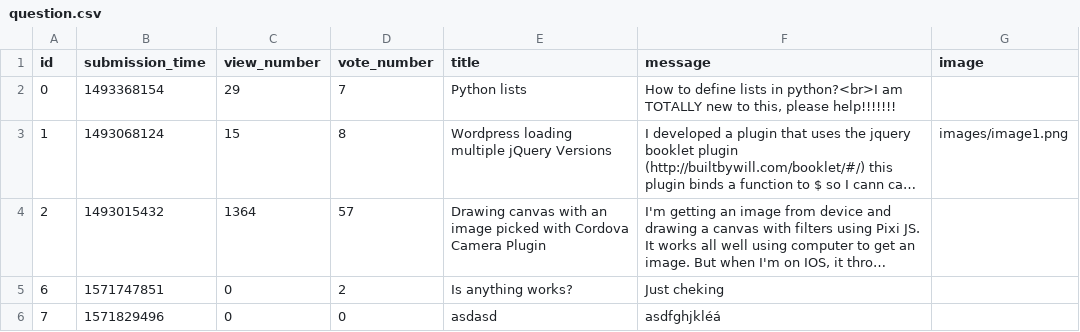
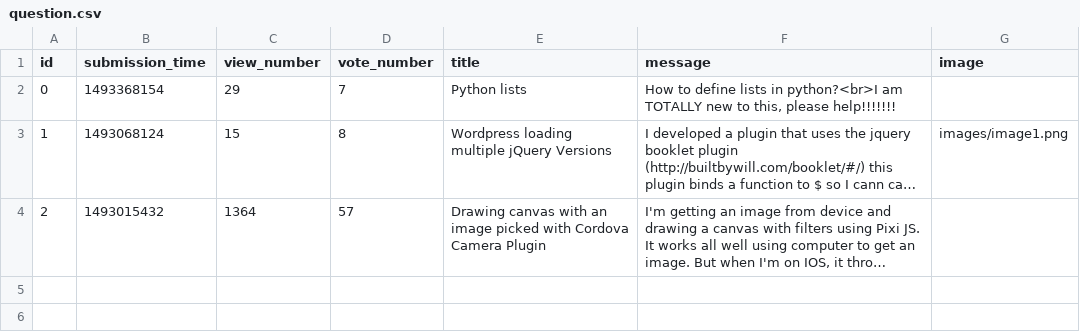
Before and after one commit to Niarit/ask-mate-python, a CSV file: question.csv, drawn as a sheet; long unchanged cells end in …; the diff names each change by its address in the sheet, - before the commit and + after, or states it on an @@ line.

Commit message:
Implement delet question with button on the site

```diff
--- a/question.csv
+++ b/question.csv
-row 5: 6 | 1571747851 | 0 | 2 | Is anything works? | Just cheking
-row 6: 7 | 1571829496 | 0 | 0 | asdasd | asdfghjkléá
```
Also changed, not shown: 3 other files.
